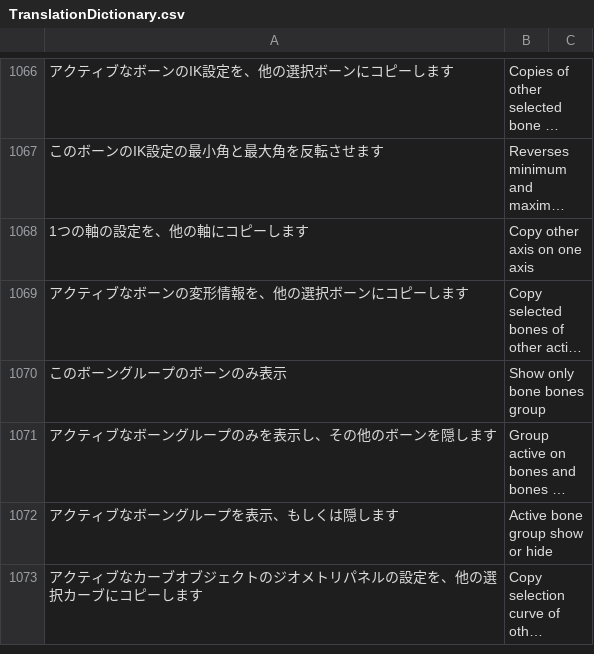
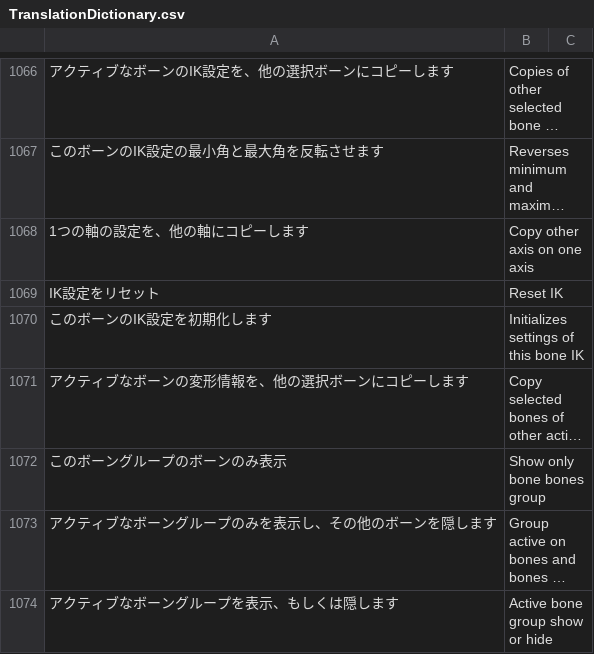
Before and after one commit to PyrokinesisStudio/Blender-Scramble-Addon, a CSV file: Scramble Addon/TranslationDictionary.csv, drawn as a sheet; only a part is shown, gaps mark what is left out; the shorter side is filled out with more unchanged rows; long unchanged cells end in …; the diff names each change by its address in the sheet, - before the commit and + after, or states it on an @@ line.

Commit message:
"IK設定をリセット"を追加

```diff
--- a/Scramble Addon/TranslationDictionary.csv
+++ b/Scramble Addon/TranslationDictionary.csv
+row 1069: IK設定をリセット | Reset IK
+row 1070: このボーンのIK設定を初期化します | Initializes settings of this bone IK
```
Also changed, not shown: 2 other files.
